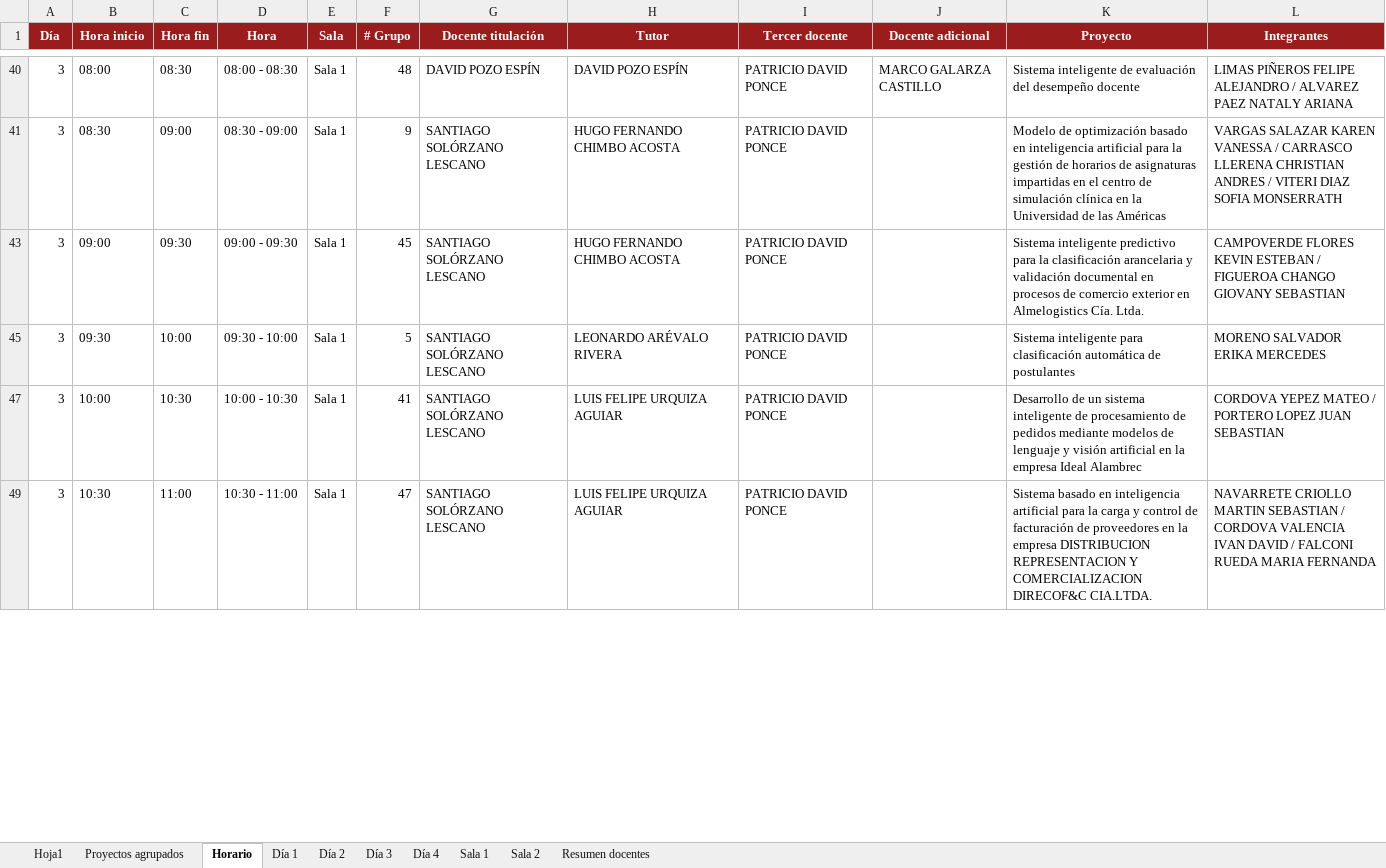
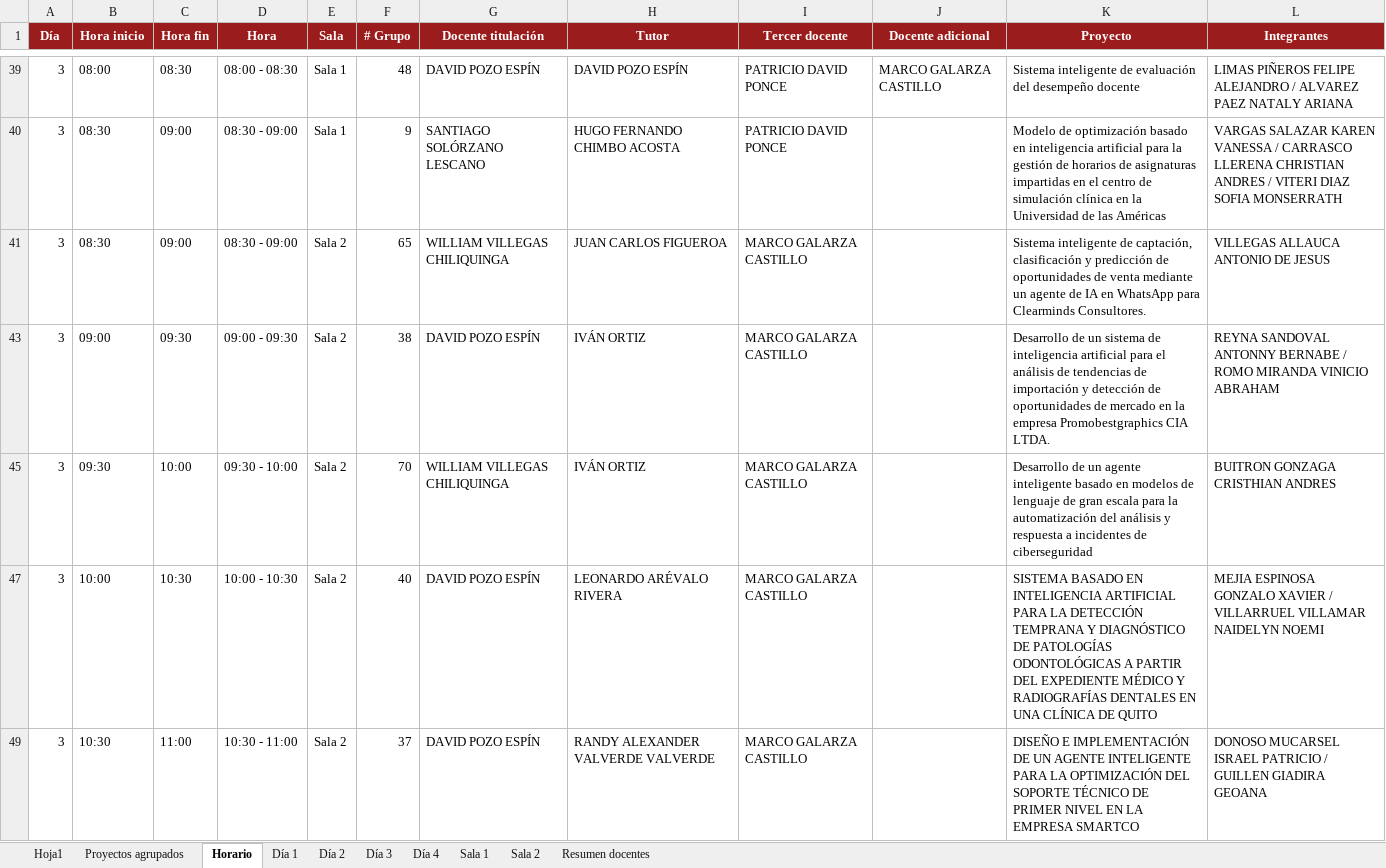
Before and after one commit to Davo-Exp4/defensa-capstone, an Excel workbook: data/presentaciones_crcronograma.xlsx, sheet Horario, drawn as a sheet; only a part is shown, gaps mark what is left out; values as stored, in another font and other column widths than the file's, no borders; the diff covers the shown part only; the diff names each change by its address in the sheet, - before the commit and + after, or states it on an @@ line.

Commit message:
chore: update schedule to remove cancelled Martinez/Morales defense and track (1-375) dataset

```diff
--- a/data/presentaciones_crcronograma.xlsx (sheet Horario)
+++ b/data/presentaciones_crcronograma.xlsx (sheet Horario)
@@ row 41 unhidden: 3 | 08:30 | 09:00 | 08:30 - 09:00 | Sala 2 | 65 | WILLIAM VILLEGAS CHILIQUINGA | JUAN CARLOS FIGUEROA | MARCO GALARZA CASTILLO |  | Sistema inteligente de captación, clasificación y predicción de oportunidades de venta mediante un agente de IA en WhatsApp para Clearminds Consultores. | VILLEGAS ALLAUCA ANTONIO DE JESUS @@
-E43 (Sala): Sala 1
+E43 (Sala): Sala 2
-F43 (# Grupo): 45
+F43 (# Grupo): 38
-G43 (Docente titulación): SANTIAGO SOLÓRZANO LESCANO
+G43 (Docente titulación): DAVID POZO ESPÍN
-H43 (Tutor): HUGO FERNANDO CHIMBO ACOSTA
+H43 (Tutor): IVÁN ORTIZ
-I43 (Tercer docente): PATRICIO DAVID PONCE
+I43 (Tercer docente): MARCO GALARZA CASTILLO
-K43 (Proyecto): Sistema inteligente predictivo para la clasificación arancelaria y validación documental en procesos de comercio exterior en Almelogistics Cía. Ltda.
+K43 (Proyecto): Desarrollo de un sistema de inteligencia artificial para el análisis de tendencias de importación y detección de oportunidades de mercado en la empresa Promobestgraphics CIA LTDA.
-L43 (Integrantes): CAMPOVERDE FLORES KEVIN ESTEBAN / FIGUEROA CHANGO GIOVANY SEBASTIAN
+L43 (Integrantes): REYNA SANDOVAL ANTONNY BERNABE / ROMO MIRANDA VINICIO ABRAHAM
-E45 (Sala): Sala 1
+E45 (Sala): Sala 2
-F45 (# Grupo): 5
+F45 (# Grupo): 70
-G45 (Docente titulación): SANTIAGO SOLÓRZANO LESCANO
+G45 (Docente titulación): WILLIAM VILLEGAS CHILIQUINGA
-H45 (Tutor): LEONARDO ARÉVALO RIVERA
+H45 (Tutor): IVÁN ORTIZ
-I45 (Tercer docente): PATRICIO DAVID PONCE
+I45 (Tercer docente): MARCO GALARZA CASTILLO
-K45 (Proyecto): Sistema inteligente para clasificación automática de postulantes
+K45 (Proyecto): Desarrollo de un agente inteligente basado en modelos de lenguaje de gran escala para la automatización del análisis y respuesta a incidentes de ciberseguridad
-L45 (Integrantes): MORENO SALVADOR ERIKA MERCEDES
+L45 (Integrantes): BUITRON GONZAGA CRISTHIAN ANDRES
-E47 (Sala): Sala 1
+E47 (Sala): Sala 2
-F47 (# Grupo): 41
+F47 (# Grupo): 40
-G47 (Docente titulación): SANTIAGO SOLÓRZANO LESCANO
+G47 (Docente titulación): DAVID POZO ESPÍN
-H47 (Tutor): LUIS FELIPE URQUIZA AGUIAR
+H47 (Tutor): LEONARDO ARÉVALO RIVERA
-I47 (Tercer docente): PATRICIO DAVID PONCE
+I47 (Tercer docente): MARCO GALARZA CASTILLO
-K47 (Proyecto): Desarrollo de un sistema inteligente de procesamiento de pedidos mediante modelos de lenguaje y visión artificial en la empresa Ideal Alambrec
+K47 (Proyecto): SISTEMA BASADO EN INTELIGENCIA ARTIFICIAL PARA LA DETECCIÓN TEMPRANA Y DIAGNÓSTICO DE PATOLOGÍAS ODONTOLÓGICAS A PARTIR DEL EXPEDIENTE MÉDICO Y RADIOGRAFÍAS DENTALES EN UNA CLÍNICA DE QUITO
-L47 (Integrantes): CORDOVA YEPEZ MATEO / PORTERO LOPEZ JUAN SEBASTIAN
+L47 (Integrantes): MEJIA ESPINOSA GONZALO XAVIER / VILLARRUEL VILLAMAR NAIDELYN NOEMI
-E49 (Sala): Sala 1
+E49 (Sala): Sala 2
-F49 (# Grupo): 47
+F49 (# Grupo): 37
-G49 (Docente titulación): SANTIAGO SOLÓRZANO LESCANO
+G49 (Docente titulación): DAVID POZO ESPÍN
-H49 (Tutor): LUIS FELIPE URQUIZA AGUIAR
+H49 (Tutor): RANDY ALEXANDER VALVERDE VALVERDE
-I49 (Tercer docente): PATRICIO DAVID PONCE
+I49 (Tercer docente): MARCO GALARZA CASTILLO
-K49 (Proyecto): Sistema basado en inteligencia artificial para la carga y control de facturación de proveedores en la empresa DISTRIBUCION REPRESENTACION Y COMERCIALIZACION DIRECOF&C CIA.LTDA.
+K49 (Proyecto): DISEÑO E IMPLEMENTACIÓN DE UN AGENTE INTELIGENTE PARA LA OPTIMIZACIÓN DEL SOPORTE TÉCNICO DE PRIMER NIVEL EN LA EMPRESA SMARTCO
-L49 (Integrantes): NAVARRETE CRIOLLO MARTIN SEBASTIAN / CORDOVA VALENCIA IVAN DAVID / FALCONI RUEDA MARIA FERNANDA
+L49 (Integrantes): DONOSO MUCARSEL ISRAEL PATRICIO / GUILLEN GIADIRA GEOANA
```
Also changed, not shown: 2 hidden or unhidden rows and 63 edited cells elsewhere in this sheet, sheet Hoja1, sheet Proyectos agrupados, sheet Día 2, sheet Sala 1, 2 other files.
